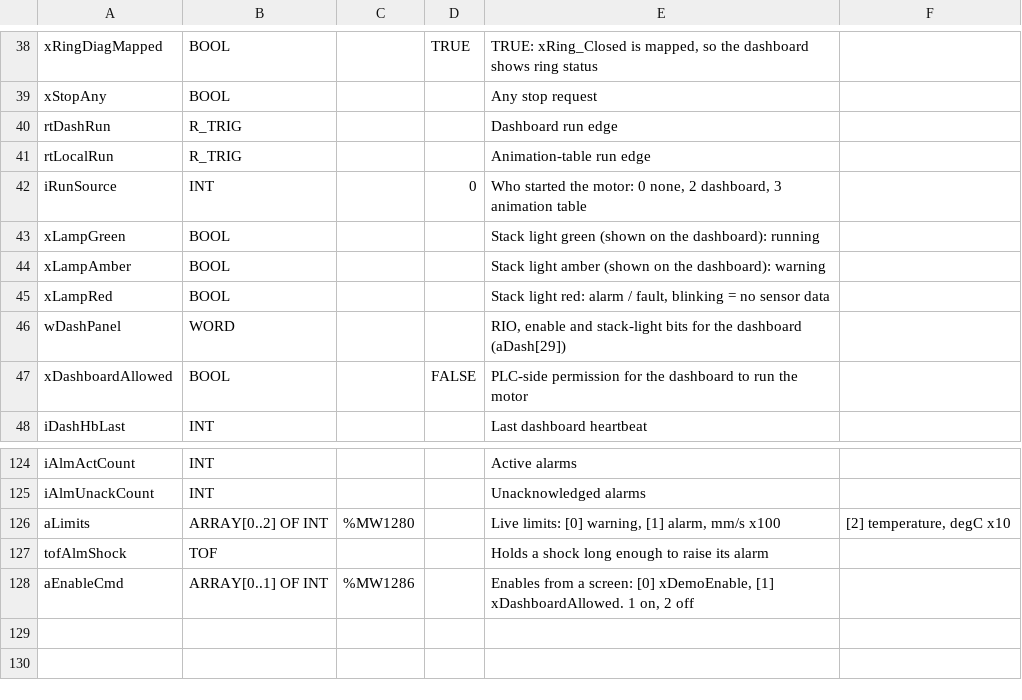
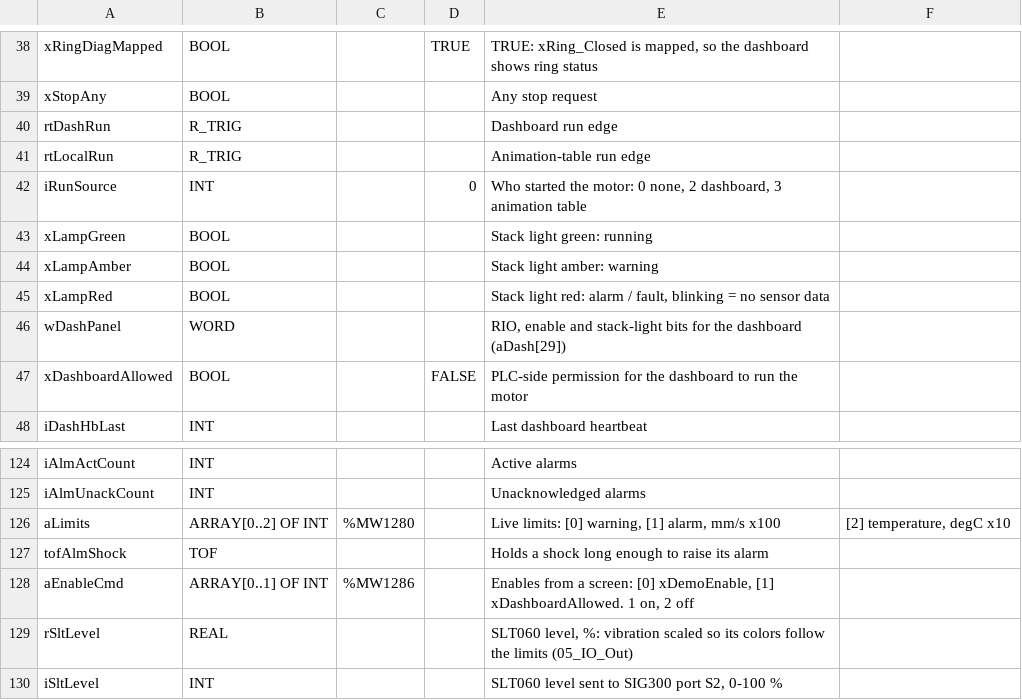
Before and after one commit to Efem-code/m580-mpb10-fiber-demo, a CSV file: control-expert/variables.csv, drawn as a sheet; only a part is shown, gaps mark what is left out.

```diff
--- a/control-expert/variables.csv
+++ b/control-expert/variables.csv
@@ -42,4 +42,4 @@ rtLocalRun;R_TRIG;;;Animation-table run edge
 iRunSource;INT;;0;Who started the motor: 0 none, 2 dashboard, 3 animation table
-xLampGreen;BOOL;;;Stack light green (shown on the dashboard): running
-xLampAmber;BOOL;;;Stack light amber (shown on the dashboard): warning
+xLampGreen;BOOL;;;Stack light green: running
+xLampAmber;BOOL;;;Stack light amber: warning
 xLampRed;BOOL;;;Stack light red: alarm / fault, blinking = no sensor data
@@ -128 +128,3 @@ tofAlmShock;TOF;;;Holds a shock long enough to raise its alarm
 aEnableCmd;ARRAY[0..1] OF INT;%MW1286;;Enables from a screen: [0] xDemoEnable, [1] xDashboardAllowed. 1 on, 2 off
+rSltLevel;REAL;;;SLT060 level, %: vibration scaled so its colors follow the limits (05_IO_Out)
+iSltLevel;INT;;;SLT060 level sent to SIG300 port S2, 0-100 %
```
Also changed, not shown: 10 other files.
